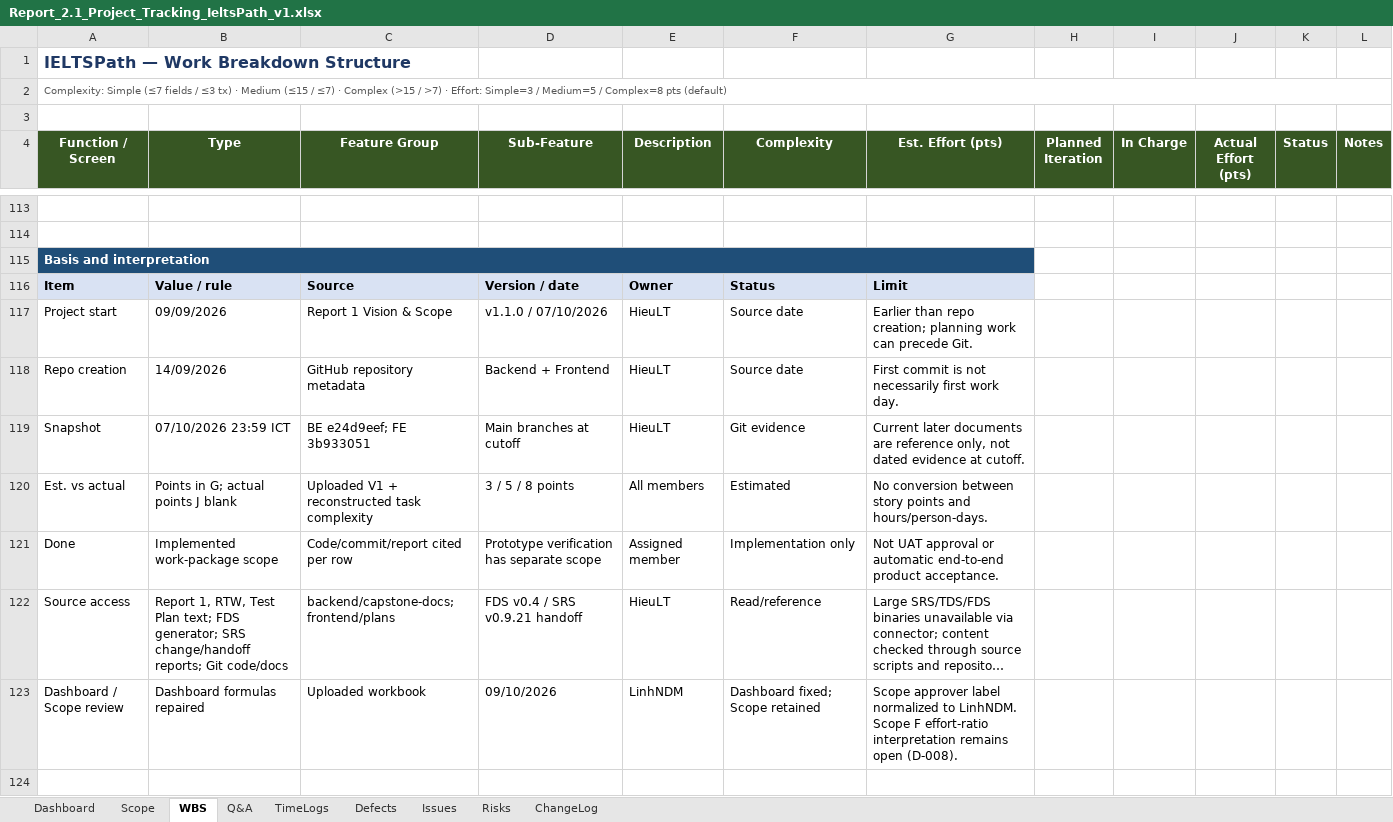
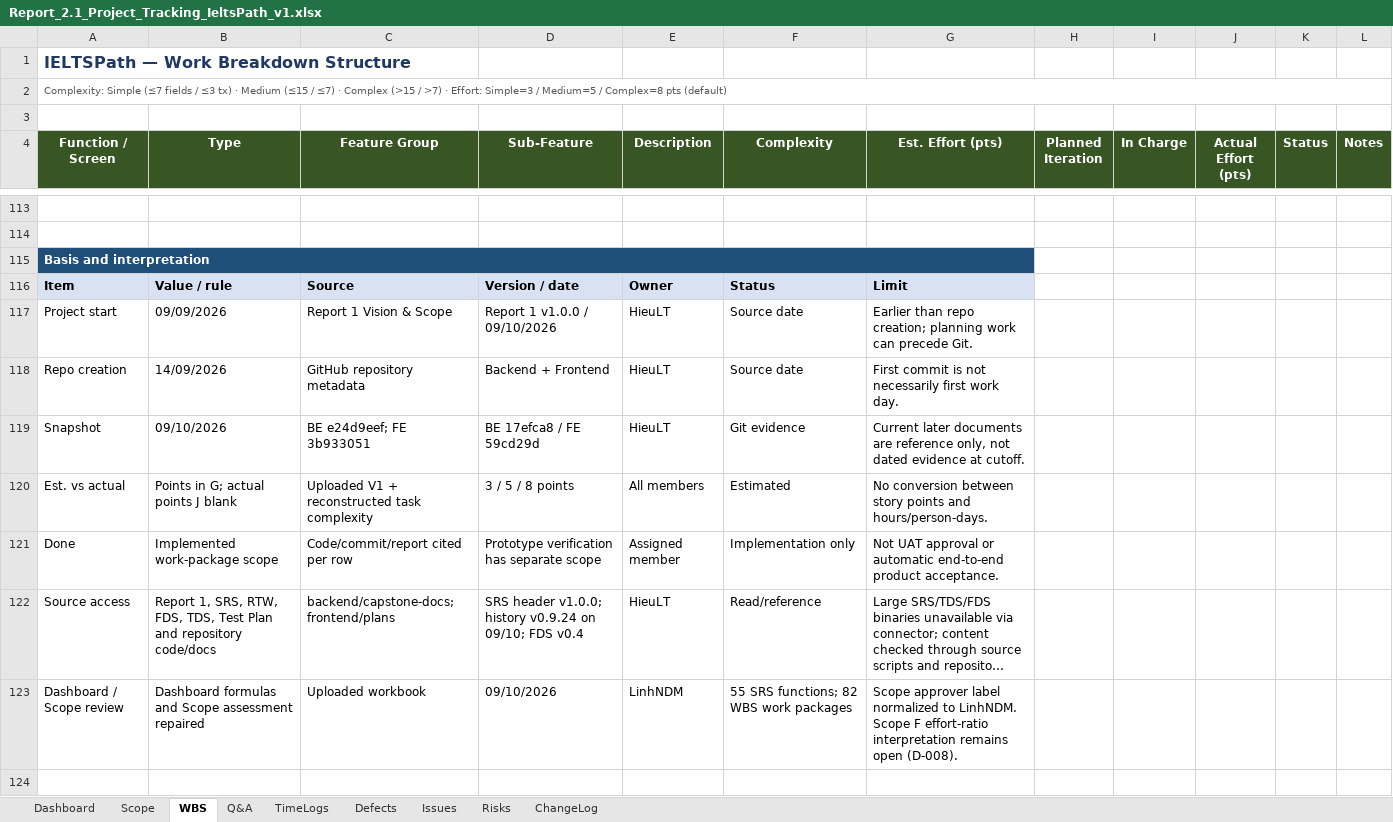
Before and after one commit to IeltsPath-Platform/backend, an Excel workbook: capstone-docs/rp_2.1_project-tracking/Report_2.1_Project_Tracking_IeltsPath_v1.xlsx, sheet WBS, drawn as a sheet; only a part is shown, gaps mark what is left out; long unchanged cells end in …; values as stored, in another font and other column widths than the file's, no borders; conditional formats not drawn; the diff covers the shown part only; the diff names each change by its address in the sheet, - before the commit and + after, or states it on an @@ line.

Commit message:
update report 2.1 v1

```diff
--- a/capstone-docs/rp_2.1_project-tracking/Report_2.1_Project_Tracking_IeltsPath_v1.xlsx (sheet WBS)
+++ b/capstone-docs/rp_2.1_project-tracking/Report_2.1_Project_Tracking_IeltsPath_v1.xlsx (sheet WBS)
-D117 (Sub-Feature): v1.1.0 / 07/10/2026
+D117 (Sub-Feature): Report 1 v1.0.0 / 09/10/2026
-B119 (Type): 07/10/2026 23:59 ICT
+B119 (Type): 09/10/2026
-D119 (Sub-Feature): Main branches at cutoff
+D119 (Sub-Feature): BE 17efca8 / FE 59cd29d
-B122 (Type): Report 1, RTW, Test Plan text; FDS generator; SRS change/handoff reports; Git code/docs
+B122 (Type): Report 1, SRS, RTW, FDS, TDS, Test Plan and repository code/docs
-D122 (Sub-Feature): FDS v0.4 / SRS v0.9.21 handoff
+D122 (Sub-Feature): SRS header v1.0.0; history v0.9.24 on 09/10; FDS v0.4
-B123 (Type): Dashboard formulas repaired
+B123 (Type): Dashboard formulas and Scope assessment repaired
-F123 (Complexity): Dashboard fixed; Scope retained
+F123 (Complexity): 55 SRS functions; 82 WBS work packages
+row 124: (empty)
```
Also changed, not shown: 59 added rows and 105 edited cells elsewhere in this sheet, sheet Scope, sheet ChangeLog, sheet TimeLogs, sheet Dashboard, sheet Q&A, sheet Issues, 2 more sheets, formulas that keep their value.
